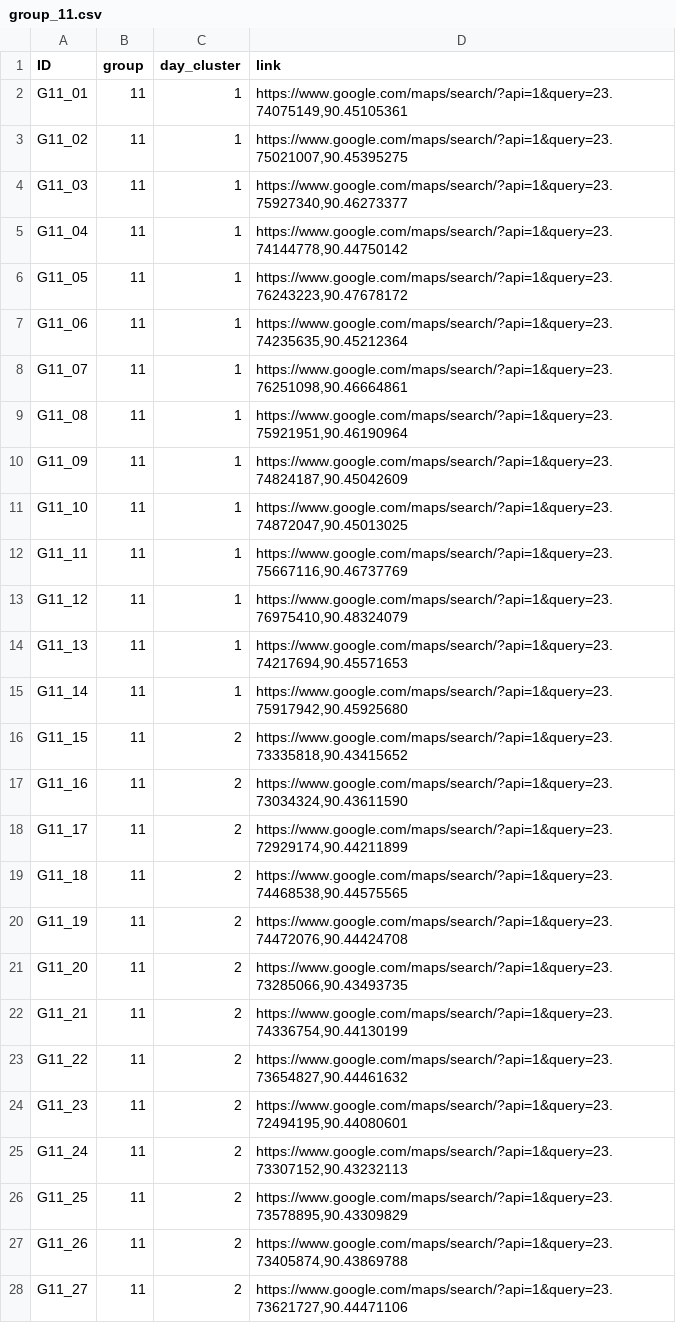
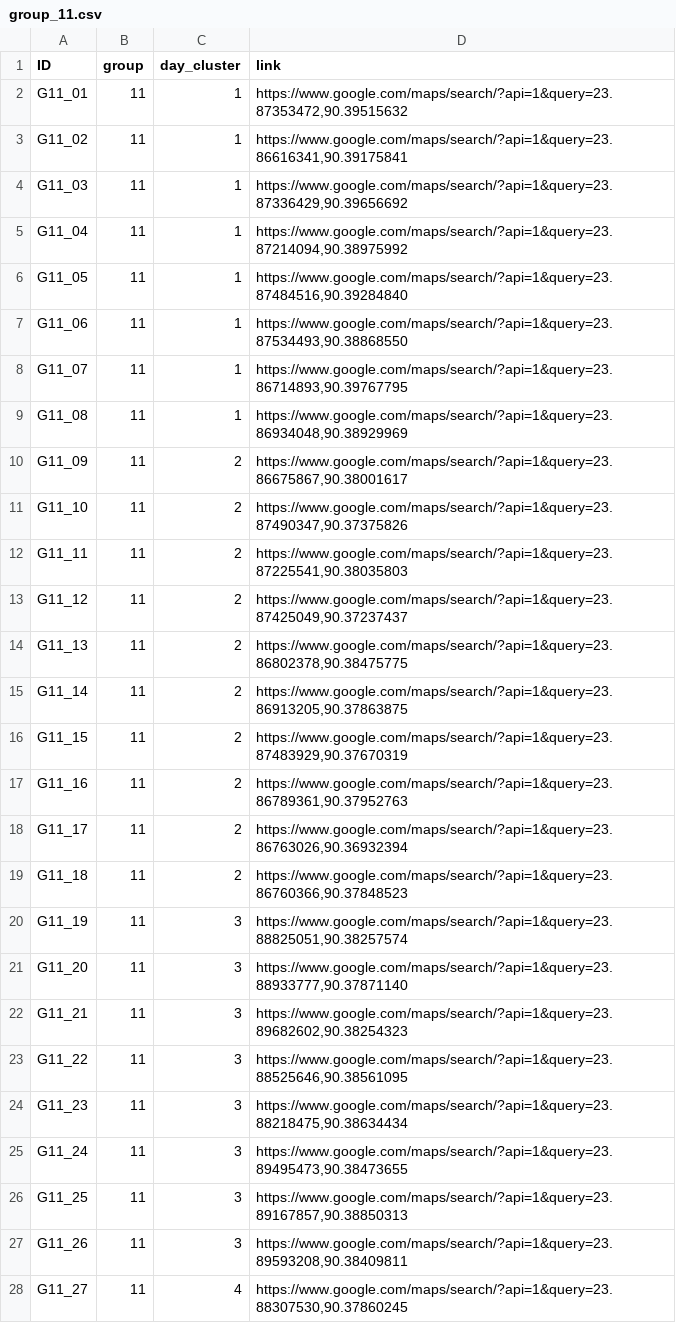
Before and after one commit to valiriel/dog_survey_dhaka, a CSV file: dsd_output/groups_samples/group_11/group_11.csv, drawn as a sheet; only a part is shown; the diff covers the shown part only.

```diff
--- a/dsd_output/groups_samples/group_11/group_11.csv
+++ b/dsd_output/groups_samples/group_11/group_11.csv
@@ -1,28 +1,28 @@
 "ID","group","day_cluster","link"
-"G11_01",11,1,"https://www.google.com/maps/search/?api=1&query=23.74075149,90.45105361"
-"G11_02",11,1,"https://www.google.com/maps/search/?api=1&query=23.75021007,90.45395275"
-"G11_03",11,1,"https://www.google.com/maps/search/?api=1&query=23.75927340,90.46273377"
-"G11_04",11,1,"https://www.google.com/maps/search/?api=1&query=23.74144778,90.44750142"
-"G11_05",11,1,"https://www.google.com/maps/search/?api=1&query=23.76243223,90.47678172"
-"G11_06",11,1,"https://www.google.com/maps/search/?api=1&query=23.74235635,90.45212364"
-"G11_07",11,1,"https://www.google.com/maps/search/?api=1&query=23.76251098,90.46664861"
-"G11_08",11,1,"https://www.google.com/maps/search/?api=1&query=23.75921951,90.46190964"
-"G11_09",11,1,"https://www.google.com/maps/search/?api=1&query=23.74824187,90.45042609"
-"G11_10",11,1,"https://www.google.com/maps/search/?api=1&query=23.74872047,90.45013025"
-"G11_11",11,1,"https://www.google.com/maps/search/?api=1&query=23.75667116,90.46737769"
-"G11_12",11,1,"https://www.google.com/maps/search/?api=1&query=23.76975410,90.48324079"
-"G11_13",11,1,"https://www.google.com/maps/search/?api=1&query=23.74217694,90.45571653"
-"G11_14",11,1,"https://www.google.com/maps/search/?api=1&query=23.75917942,90.45925680"
-"G11_15",11,2,"https://www.google.com/maps/search/?api=1&query=23.73335818,90.43415652"
-"G11_16",11,2,"https://www.google.com/maps/search/?api=1&query=23.73034324,90.43611590"
-"G11_17",11,2,"https://www.google.com/maps/search/?api=1&query=23.72929174,90.44211899"
-"G11_18",11,2,"https://www.google.com/maps/search/?api=1&query=23.74468538,90.44575565"
-"G11_19",11,2,"https://www.google.com/maps/search/?api=1&query=23.74472076,90.44424708"
-"G11_20",11,2,"https://www.google.com/maps/search/?api=1&query=23.73285066,90.43493735"
-"G11_21",11,2,"https://www.google.com/maps/search/?api=1&query=23.74336754,90.44130199"
-"G11_22",11,2,"https://www.google.com/maps/search/?api=1&query=23.73654827,90.44461632"
-"G11_23",11,2,"https://www.google.com/maps/search/?api=1&query=23.72494195,90.44080601"
-"G11_24",11,2,"https://www.google.com/maps/search/?api=1&query=23.73307152,90.43232113"
-"G11_25",11,2,"https://www.google.com/maps/search/?api=1&query=23.73578895,90.43309829"
-"G11_26",11,2,"https://www.google.com/maps/search/?api=1&query=23.73405874,90.43869788"
-"G11_27",11,2,"https://www.google.com/maps/search/?api=1&query=23.73621727,90.44471106"
+"G11_01",11,1,"https://www.google.com/maps/search/?api=1&query=23.87353472,90.39515632"
+"G11_02",11,1,"https://www.google.com/maps/search/?api=1&query=23.86616341,90.39175841"
+"G11_03",11,1,"https://www.google.com/maps/search/?api=1&query=23.87336429,90.39656692"
+"G11_04",11,1,"https://www.google.com/maps/search/?api=1&query=23.87214094,90.38975992"
+"G11_05",11,1,"https://www.google.com/maps/search/?api=1&query=23.87484516,90.39284840"
+"G11_06",11,1,"https://www.google.com/maps/search/?api=1&query=23.87534493,90.38868550"
+"G11_07",11,1,"https://www.google.com/maps/search/?api=1&query=23.86714893,90.39767795"
+"G11_08",11,1,"https://www.google.com/maps/search/?api=1&query=23.86934048,90.38929969"
+"G11_09",11,2,"https://www.google.com/maps/search/?api=1&query=23.86675867,90.38001617"
+"G11_10",11,2,"https://www.google.com/maps/search/?api=1&query=23.87490347,90.37375826"
+"G11_11",11,2,"https://www.google.com/maps/search/?api=1&query=23.87225541,90.38035803"
+"G11_12",11,2,"https://www.google.com/maps/search/?api=1&query=23.87425049,90.37237437"
+"G11_13",11,2,"https://www.google.com/maps/search/?api=1&query=23.86802378,90.38475775"
+"G11_14",11,2,"https://www.google.com/maps/search/?api=1&query=23.86913205,90.37863875"
+"G11_15",11,2,"https://www.google.com/maps/search/?api=1&query=23.87483929,90.37670319"
+"G11_16",11,2,"https://www.google.com/maps/search/?api=1&query=23.86789361,90.37952763"
+"G11_17",11,2,"https://www.google.com/maps/search/?api=1&query=23.86763026,90.36932394"
+"G11_18",11,2,"https://www.google.com/maps/search/?api=1&query=23.86760366,90.37848523"
+"G11_19",11,3,"https://www.google.com/maps/search/?api=1&query=23.88825051,90.38257574"
+"G11_20",11,3,"https://www.google.com/maps/search/?api=1&query=23.88933777,90.37871140"
+"G11_21",11,3,"https://www.google.com/maps/search/?api=1&query=23.89682602,90.38254323"
+"G11_22",11,3,"https://www.google.com/maps/search/?api=1&query=23.88525646,90.38561095"
+"G11_23",11,3,"https://www.google.com/maps/search/?api=1&query=23.88218475,90.38634434"
+"G11_24",11,3,"https://www.google.com/maps/search/?api=1&query=23.89495473,90.38473655"
+"G11_25",11,3,"https://www.google.com/maps/search/?api=1&query=23.89167857,90.38850313"
+"G11_26",11,3,"https://www.google.com/maps/search/?api=1&query=23.89593208,90.38409811"
+"G11_27",11,4,"https://www.google.com/maps/search/?api=1&query=23.88307530,90.37860245"
```
Also changed, not shown: 13 removed rows and 56 edited cells elsewhere in this file, dsd_output/groups_samples/group_1/group_1.csv, dsd_output/groups_samples/group_10/group_10.csv, 47 other files.
